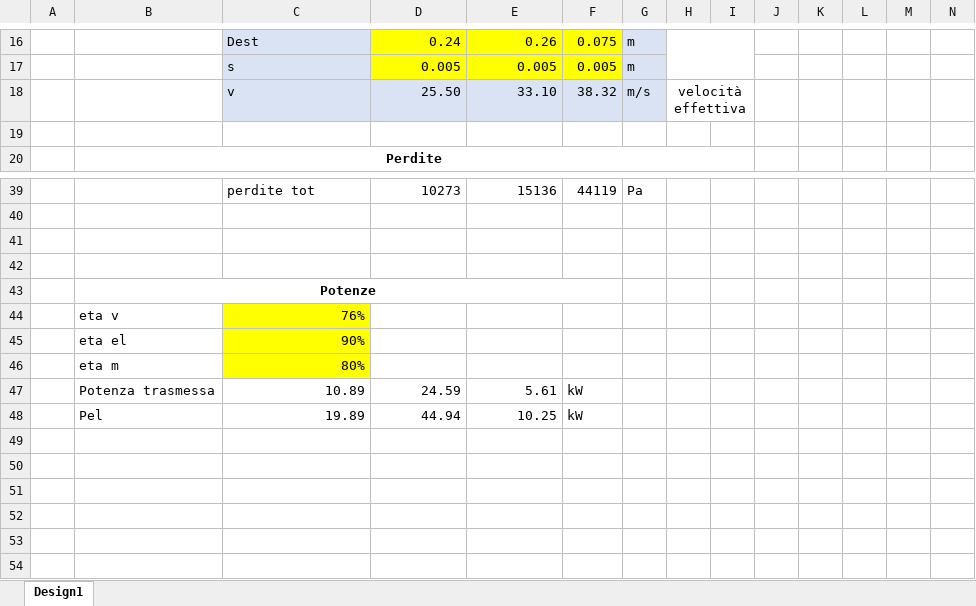
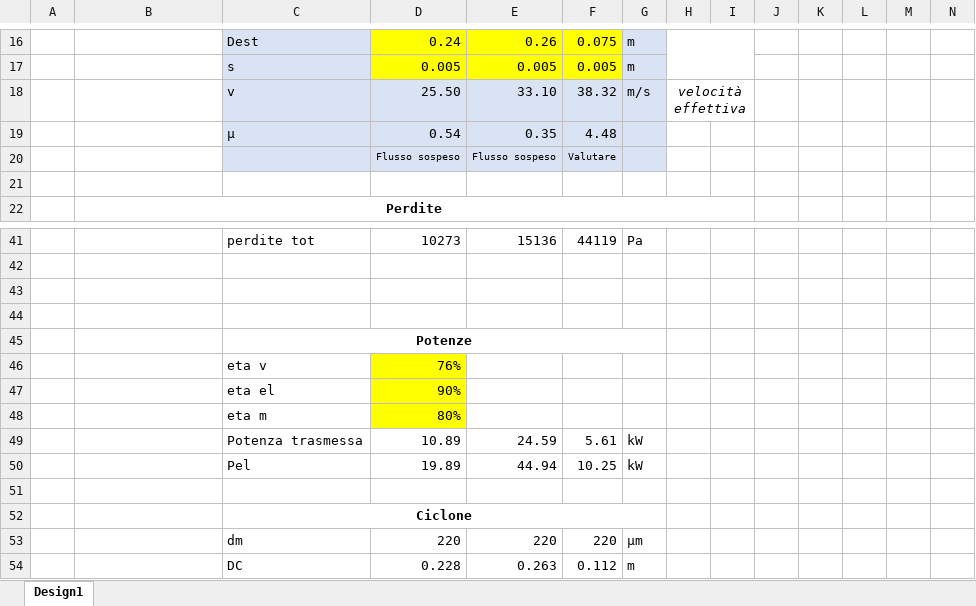
Before and after one commit to arma966/ImpiantiMeccanici, an Excel workbook: FogliCalcolo/ImpiantoPneumatico/ImpiantoPneumatico.xlsx, sheet Design1, drawn as a sheet; only a part is shown, gaps mark what is left out; values as stored, in another font and other column widths than the file's, no borders; charts and pictures not drawn; removed rows and columns are numbered as before the commit, all else as after; rows hold the shown columns only; the diff names each change by its address in the sheet, - before the commit and + after, or states it on an @@ line.

Commit message:
aggiunto ciclone separatore

```diff
--- a/FogliCalcolo/ImpiantoPneumatico/ImpiantoPneumatico.xlsx (sheet Design1)
+++ b/FogliCalcolo/ImpiantoPneumatico/ImpiantoPneumatico.xlsx (sheet Design1)
-H18 italic: off
+H18 italic: on
+row 19:  |  | μ | 0.54 | 0.35 | 4.48
+row 20:  |  |  | Flusso sospeso | Flusso sospeso | Valutare
-row 43:  | Potenze
-row 44:  | eta v | 76%
-row 45:  | eta el | 90%
-row 46:  | eta m | 80%
-row 47:  | Potenza trasmessa | 10.89 | 24.59 | 5.61 | kW
+row 45:  |  | Potenze
+row 46:  |  | eta v | 76%
+row 47:  |  | eta el | 90%
+row 48:  |  | eta m | 80%
+row 49:  |  | Potenza trasmessa | 10.89 | 24.59 | 5.61 | kW
+row 50:  |  | Pel | 19.89 | 44.94 | 10.25 | kW
-row 51:  | Pel | 19.89 | 44.94 | 10.25 | kW
+row 51: (empty)
+row 52:  |  | Ciclone
+row 53:  |  | dm | 220 | 220 | 220 | μm
+row 54:  |  | DC | 0.228 | 0.263 | 0.112 | m
```
Also changed, not shown: formulas that keep their value, charts or pictures.
